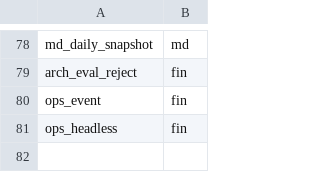
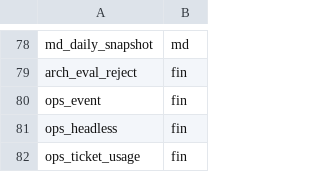
Before and after one commit to myfxlogs/o, a TSV file: migrations/domain.tsv, drawn as a sheet; only a part is shown, gaps mark what is left out.

```diff
--- a/migrations/domain.tsv
+++ b/migrations/domain.tsv
@@ -81 +81,2 @@ ops_event	fin
 ops_headless	fin
+ops_ticket_usage	fin
```
Also changed, not shown: 7 other files.
